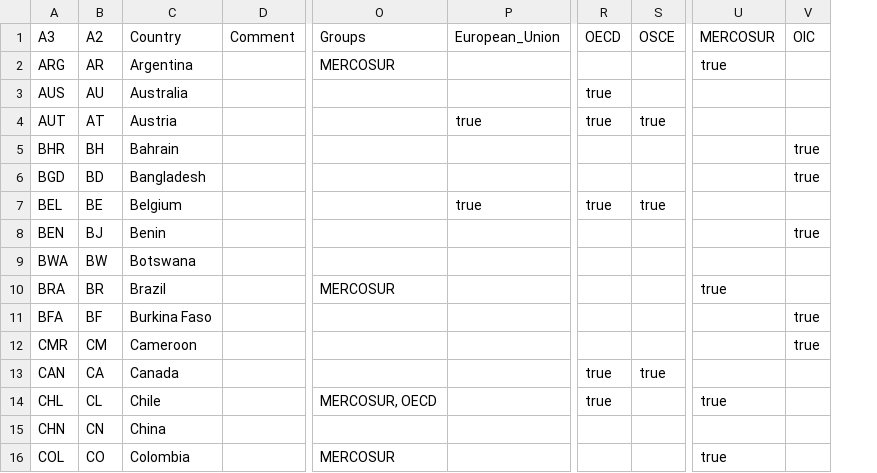
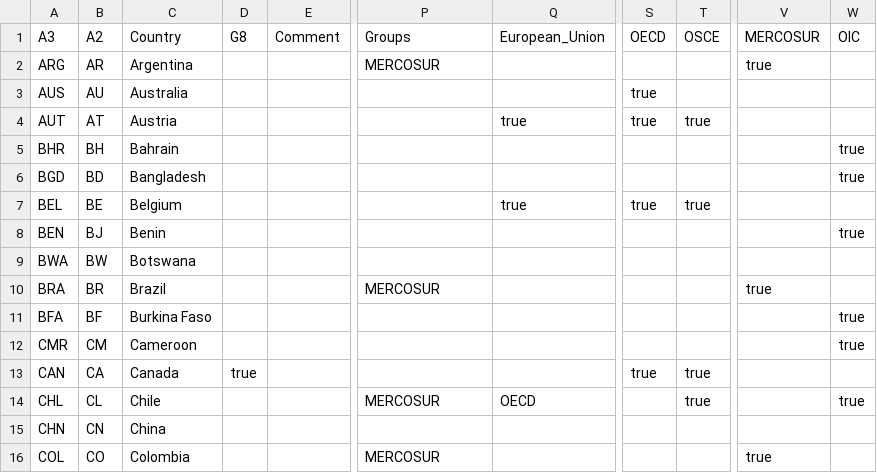
Before and after one commit to johsh/impact-of-www-challenge-master, a CSV file: web-score-enriched.csv, drawn as a sheet; only a part is shown, gaps mark what is left out; addresses are those after the commit; the diff names each change by its address in the sheet, - before the commit and + after, or states it on an @@ line.

```diff
--- a/web-score-enriched.csv
+++ b/web-score-enriched.csv
+column D (G8), row 13: true
-P14 (Groups): MERCOSUR, OECD
+P14 (Groups): MERCOSUR
-Q14 (European_Union): (empty)
+Q14 (European_Union): OECD
-S14 (OECD): true
+S14 (OECD): (empty)
-T14 (OSCE): (empty)
+T14 (OSCE): true
-V14 (MERCOSUR): true
+V14 (MERCOSUR): (empty)
-W14 (OIC): (empty)
+W14 (OIC): true
```
Also changed, not shown: 1 other file.
